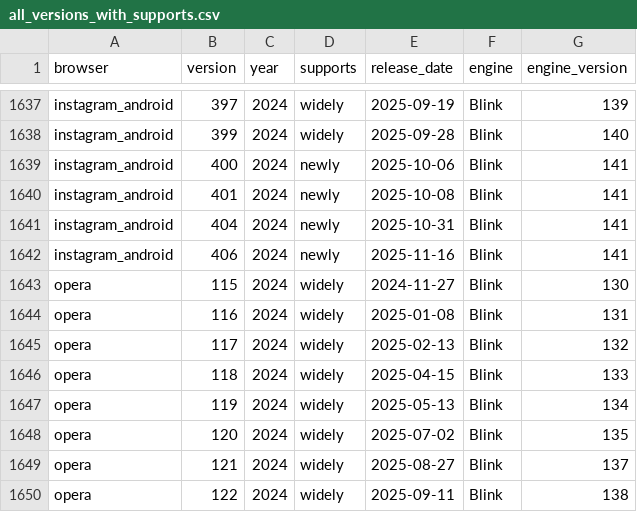
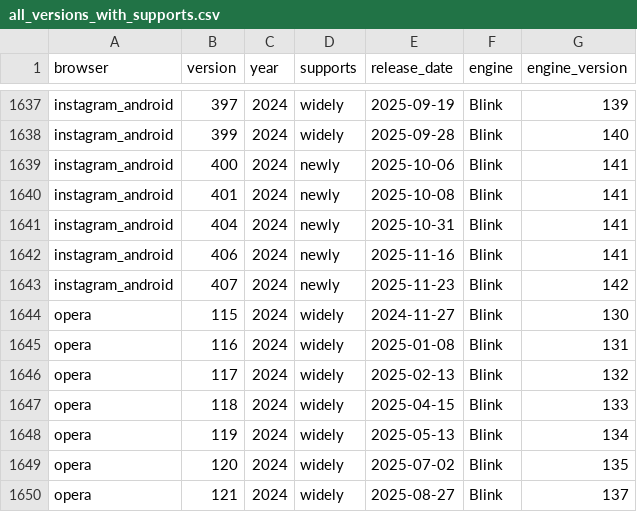
Before and after one commit to web-platform-dx/baseline-browser-mapping, a CSV file: static/with_downstream/all_versions_with_supports.csv, drawn as a sheet; only a part is shown, gaps mark what is left out; the shorter side is filled out with more unchanged rows.

```diff
--- a/static/with_downstream/all_versions_with_supports.csv
+++ b/static/with_downstream/all_versions_with_supports.csv
@@ -1642,2 +1642,3 @@
 "instagram_android","406","2024","newly","2025-11-16","Blink","141"
+"instagram_android","407","2024","newly","2025-11-23","Blink","142"
 "opera","115","2024","widely","2024-11-27","Blink","130"
```
Also changed, not shown: static/with_downstream/all_versions.csv, 4 other files.
